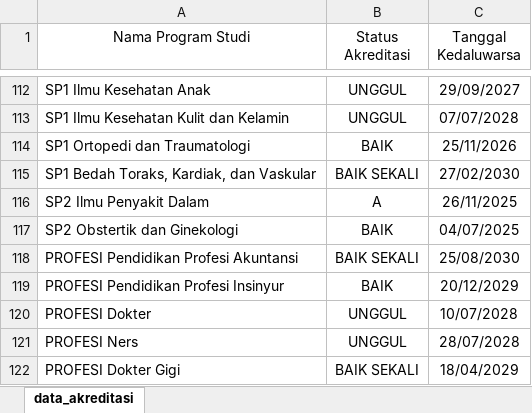
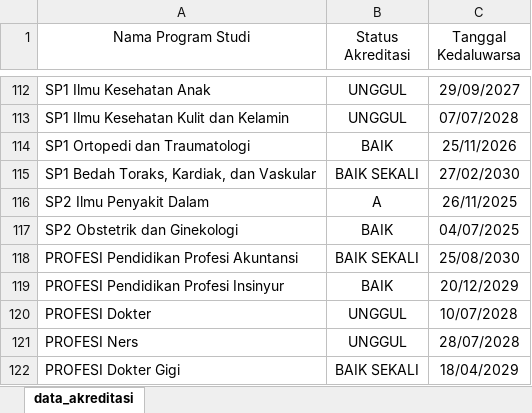
Before and after one commit to setiabudidaya/akred_data, an Excel workbook: data_akreditasi.xlsx, sheet data_akreditasi, drawn as a sheet; only a part is shown, gaps mark what is left out; values as stored, in another font and other column widths than the file's, no borders; the diff names each change by its address in the sheet, - before the commit and + after, or states it on an @@ line.

Commit message:
Add files via upload

```diff
--- a/data_akreditasi.xlsx (sheet data_akreditasi)
+++ b/data_akreditasi.xlsx (sheet data_akreditasi)
-A117 (Nama Program Studi): SP2 Obstertik dan Ginekologi
+A117 (Nama Program Studi): SP2 Obstetrik dan Ginekologi
```
